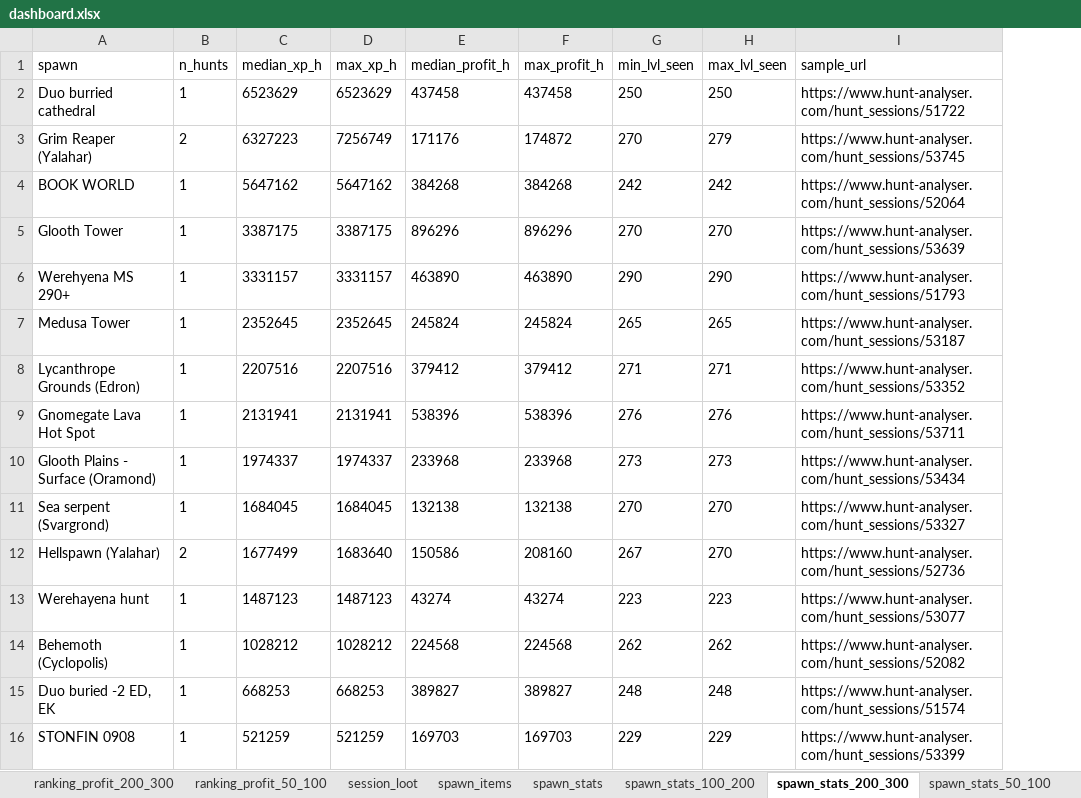
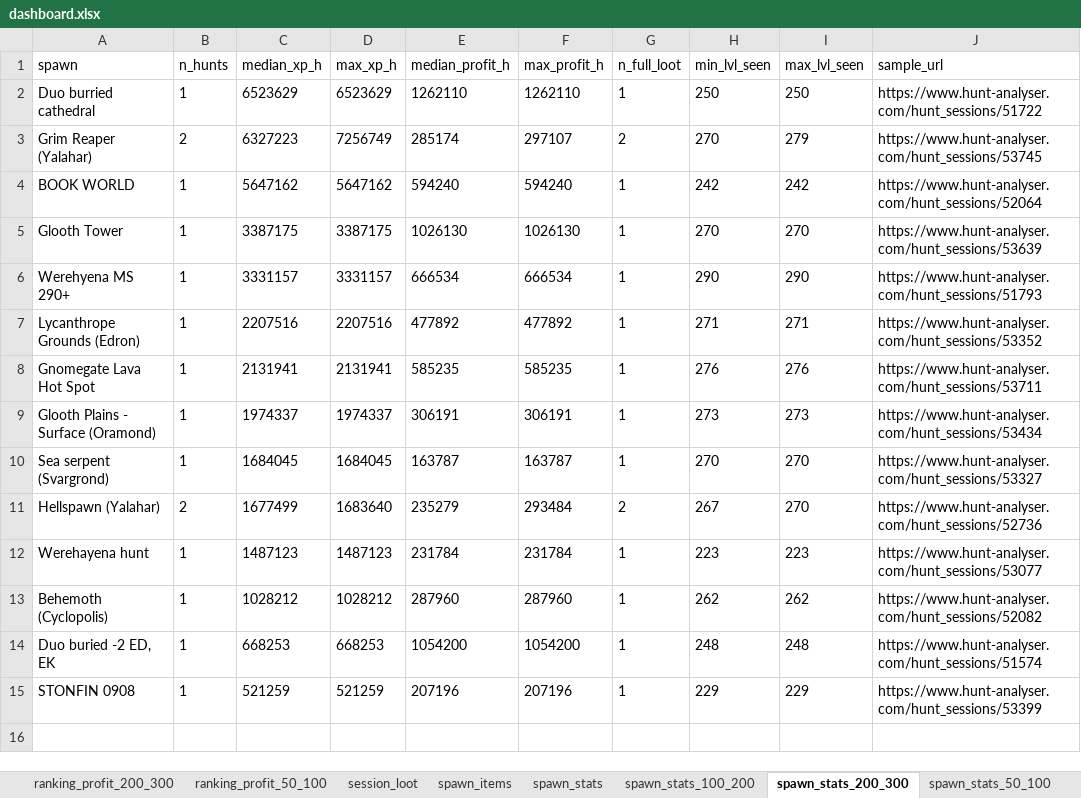
Before and after one commit to MeaGustaGucio/tibia-nevia, an Excel workbook: data/gold/dashboard.xlsx, sheet spawn_stats_200_300, drawn as a sheet; values as stored, in another font and other column widths than the file's, no borders; removed rows and columns are numbered as before the commit, all else as after; the diff names each change by its address in the sheet, - before the commit and + after, or states it on an @@ line.

```diff
--- a/data/gold/dashboard.xlsx (sheet spawn_stats_200_300)
+++ b/data/gold/dashboard.xlsx (sheet spawn_stats_200_300)
+column G (n_full_loot), rows 2-15: 1 | 2 | 1 | 1 | 1 | 1 | 1 | 1 | 1 | 2 | 1 | 1 | 1 | 1
-E2 (median_profit_h): 437458
+E2 (median_profit_h): 1262110
-F2 (max_profit_h): 437458
+F2 (max_profit_h): 1262110
-E3 (median_profit_h): 171176
+E3 (median_profit_h): 285174
-F3 (max_profit_h): 174872
+F3 (max_profit_h): 297107
-E4 (median_profit_h): 384268
+E4 (median_profit_h): 594240
-F4 (max_profit_h): 384268
+F4 (max_profit_h): 594240
-E5 (median_profit_h): 896296
+E5 (median_profit_h): 1026130
-F5 (max_profit_h): 896296
+F5 (max_profit_h): 1026130
-E6 (median_profit_h): 463890
+E6 (median_profit_h): 666534
-F6 (max_profit_h): 463890
+F6 (max_profit_h): 666534
-row 7: Medusa Tower | 1 | 2352645 | 2352645 | 245824 | 245824 | 265 | 265 | https://www.hunt-analyser.com/hunt_sessions/53187
-E7 (median_profit_h): 379412
+E7 (median_profit_h): 477892
-F7 (max_profit_h): 379412
+F7 (max_profit_h): 477892
-E8 (median_profit_h): 538396
+E8 (median_profit_h): 585235
-F8 (max_profit_h): 538396
+F8 (max_profit_h): 585235
-E9 (median_profit_h): 233968
+E9 (median_profit_h): 306191
-F9 (max_profit_h): 233968
+F9 (max_profit_h): 306191
-E10 (median_profit_h): 132138
+E10 (median_profit_h): 163787
-F10 (max_profit_h): 132138
+F10 (max_profit_h): 163787
-E11 (median_profit_h): 150586
+E11 (median_profit_h): 235279
-F11 (max_profit_h): 208160
+F11 (max_profit_h): 293484
-E12 (median_profit_h): 43274
+E12 (median_profit_h): 231784
-F12 (max_profit_h): 43274
+F12 (max_profit_h): 231784
-E13 (median_profit_h): 224568
+E13 (median_profit_h): 287960
-F13 (max_profit_h): 224568
+F13 (max_profit_h): 287960
-E14 (median_profit_h): 389827
+E14 (median_profit_h): 1054200
-F14 (max_profit_h): 389827
+F14 (max_profit_h): 1054200
-E15 (median_profit_h): 169703
+E15 (median_profit_h): 207196
-F15 (max_profit_h): 169703
+F15 (max_profit_h): 207196
```
Also changed, not shown: sheet spawn_items, sheet hunt_kills_h, sheet ranking_profit, sheet ranking_exp_200_300, sheet spawn_stats, sheet ranking_exp, 7 more sheets, 6 other files.
